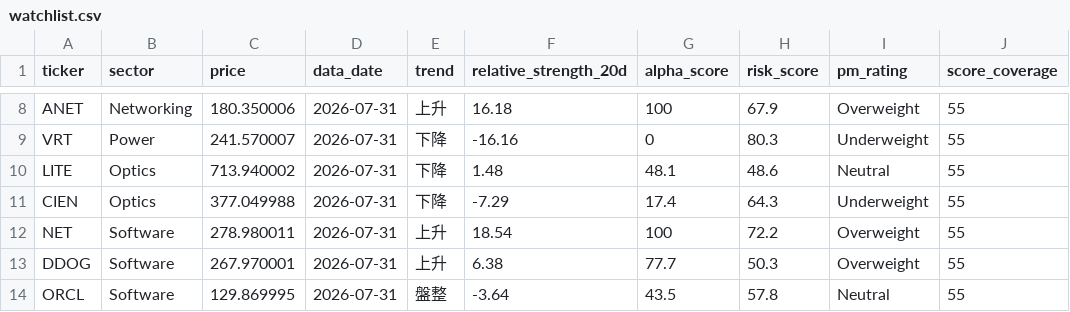
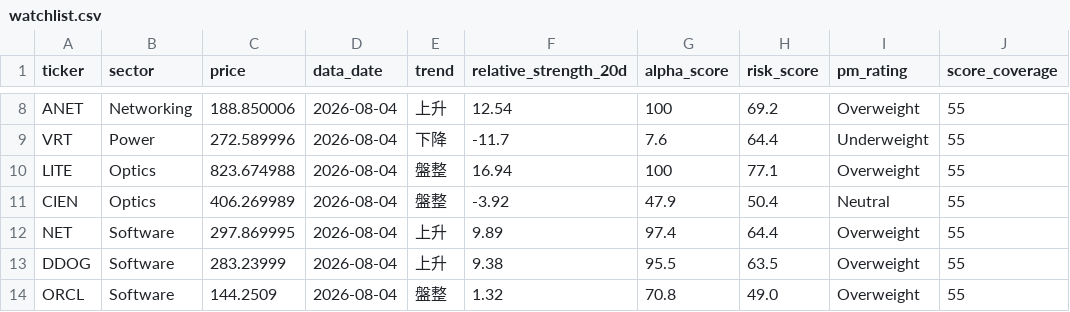
Before and after one commit to CharlesSunDATA/data_analyst_financial-report, a CSV file: data/watchlist.csv, drawn as a sheet; only a part is shown, gaps mark what is left out; the diff covers the shown part only; the diff names each change by its address in the sheet, - before the commit and + after, or states it on an @@ line.

```diff
--- a/data/watchlist.csv
+++ b/data/watchlist.csv
-C8 (price): 180.350006
+C8 (price): 188.850006
-D8:D14 (data_date): 2026-07-31
+D8:D14 (data_date): 2026-08-04
-F8 (relative_strength_20d): 16.18
+F8 (relative_strength_20d): 12.54
-H8 (risk_score): 67.9
+H8 (risk_score): 69.2
-C9 (price): 241.570007
+C9 (price): 272.589996
-F9 (relative_strength_20d): -16.16
+F9 (relative_strength_20d): -11.7
-G9 (alpha_score): 0
+G9 (alpha_score): 7.6
-H9 (risk_score): 80.3
+H9 (risk_score): 64.4
-C10 (price): 713.940002
+C10 (price): 823.674988
-E10:E11 (trend): 下降
+E10:E11 (trend): 盤整
-F10 (relative_strength_20d): 1.48
+F10 (relative_strength_20d): 16.94
-G10 (alpha_score): 48.1
+G10 (alpha_score): 100
-H10 (risk_score): 48.6
+H10 (risk_score): 77.1
-I10 (pm_rating): Neutral
+I10 (pm_rating): Overweight
-C11 (price): 377.049988
+C11 (price): 406.269989
-F11 (relative_strength_20d): -7.29
+F11 (relative_strength_20d): -3.92
-G11 (alpha_score): 17.4
+G11 (alpha_score): 47.9
-H11 (risk_score): 64.3
+H11 (risk_score): 50.4
-I11 (pm_rating): Underweight
+I11 (pm_rating): Neutral
-C12 (price): 278.980011
+C12 (price): 297.869995
-F12 (relative_strength_20d): 18.54
+F12 (relative_strength_20d): 9.89
-G12 (alpha_score): 100
+G12 (alpha_score): 97.4
-H12 (risk_score): 72.2
+H12 (risk_score): 64.4
-C13 (price): 267.970001
+C13 (price): 283.23999
-F13 (relative_strength_20d): 6.38
+F13 (relative_strength_20d): 9.38
-G13 (alpha_score): 77.7
+G13 (alpha_score): 95.5
-H13 (risk_score): 50.3
+H13 (risk_score): 63.5
-C14 (price): 129.869995
+C14 (price): 144.2509
-F14 (relative_strength_20d): -3.64
+F14 (relative_strength_20d): 1.32
-G14 (alpha_score): 43.5
+G14 (alpha_score): 70.8
-H14 (risk_score): 57.8
+H14 (risk_score): 49.0
-I14 (pm_rating): Neutral
+I14 (pm_rating): Overweight
```
Also changed, not shown: 54 edited cells elsewhere in this file, data/price_history.csv, data/sector_rotation.csv, 11 other files.
